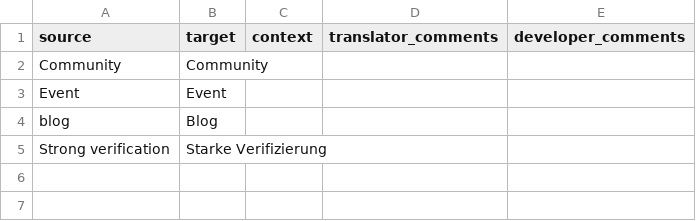
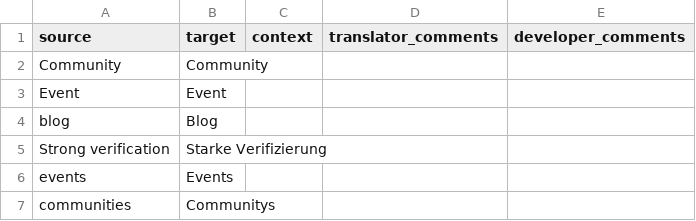
Before and after one commit to Couchers-org/couchers, a CSV file: app/i18n/glossary/de.csv, drawn as a sheet.

```diff
--- a/app/i18n/glossary/de.csv
+++ b/app/i18n/glossary/de.csv
@@ -5 +5,3 @@
 "Strong verification","Starke Verifizierung","","",""
+"events","Events","","",""
+"communities","Communitys","","",""
```
Also changed, not shown: 7 other files.
